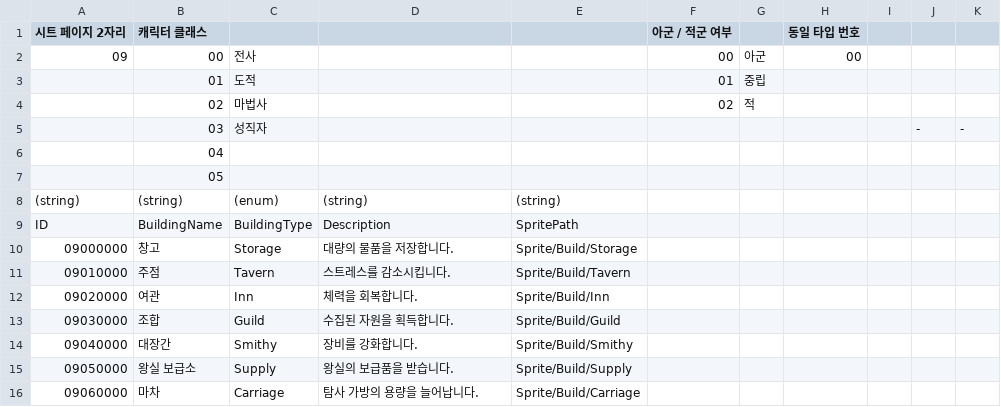
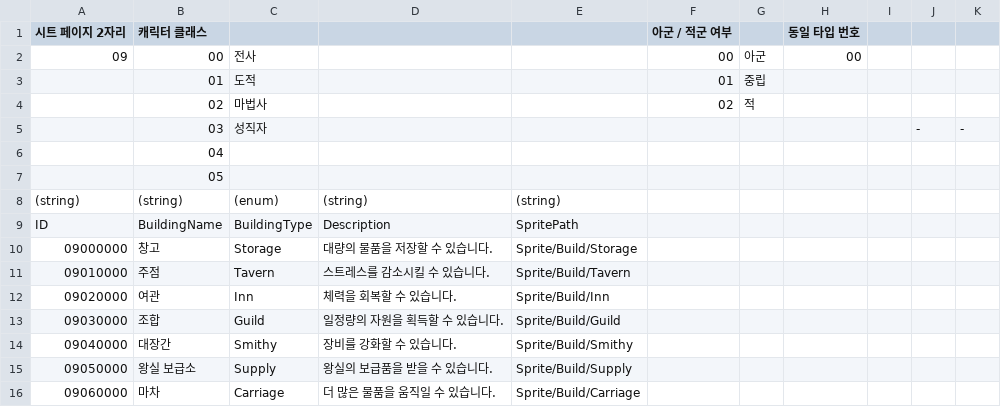
Before and after one commit to Dost-Released-Project/Bond, a TSV file: Assets/Data/TSV/Building.tsv, drawn as a sheet.

```diff
--- a/Assets/Data/TSV/Building.tsv
+++ b/Assets/Data/TSV/Building.tsv
@@ -9,8 +9,8 @@
 ID	BuildingName	BuildingType	Description	SpritePath						
-09000000	창고	Storage	대량의 물품을 저장합니다.	Sprite/Build/Storage						
-09010000	주점	Tavern	스트레스를 감소시킵니다.	Sprite/Build/Tavern						
-09020000	여관	Inn	체력을 회복합니다.	Sprite/Build/Inn						
-09030000	조합	Guild	수집된 자원을 획득합니다.	Sprite/Build/Guild						
-09040000	대장간	Smithy	장비를 강화합니다.	Sprite/Build/Smithy						
-09050000	왕실 보급소	Supply	왕실의 보급품을 받습니다.	Sprite/Build/Supply						
-09060000	마차	Carriage	탐사 가방의 용량을 늘어납니다.	Sprite/Build/Carriage						
+09000000	창고	Storage	대량의 물품을 저장할 수 있습니다.	Sprite/Build/Storage						
+09010000	주점	Tavern	스트레스를 감소시킬 수 있습니다.	Sprite/Build/Tavern						
+09020000	여관	Inn	체력을 회복할 수 있습니다.	Sprite/Build/Inn						
+09030000	조합	Guild	일정량의 자원을 획득할 수 있습니다.	Sprite/Build/Guild						
+09040000	대장간	Smithy	장비를 강화할 수 있습니다.	Sprite/Build/Smithy						
+09050000	왕실 보급소	Supply	왕실의 보급품을 받을 수 있습니다.	Sprite/Build/Supply						
+09060000	마차	Carriage	더 많은 물품을 움직일 수 있습니다.	Sprite/Build/Carriage						
```
Also changed, not shown: Assets/Data/TSV/JournalData.tsv, 53 other files.
